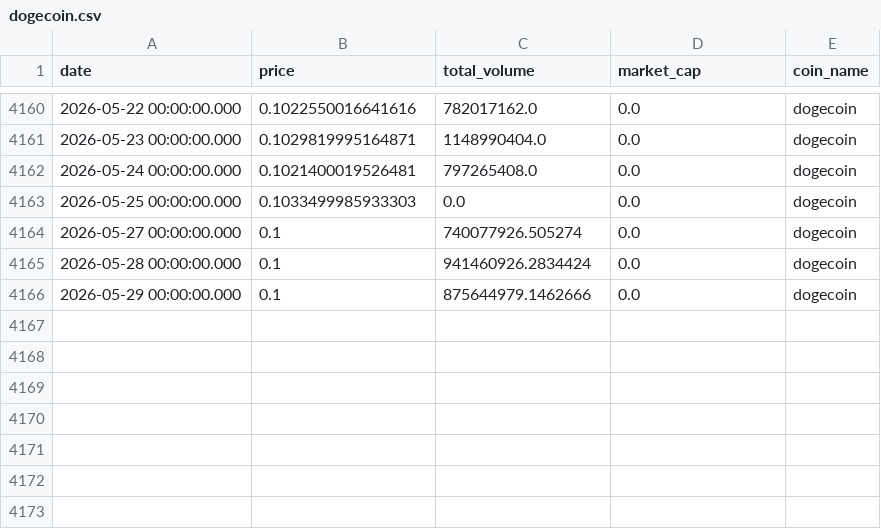
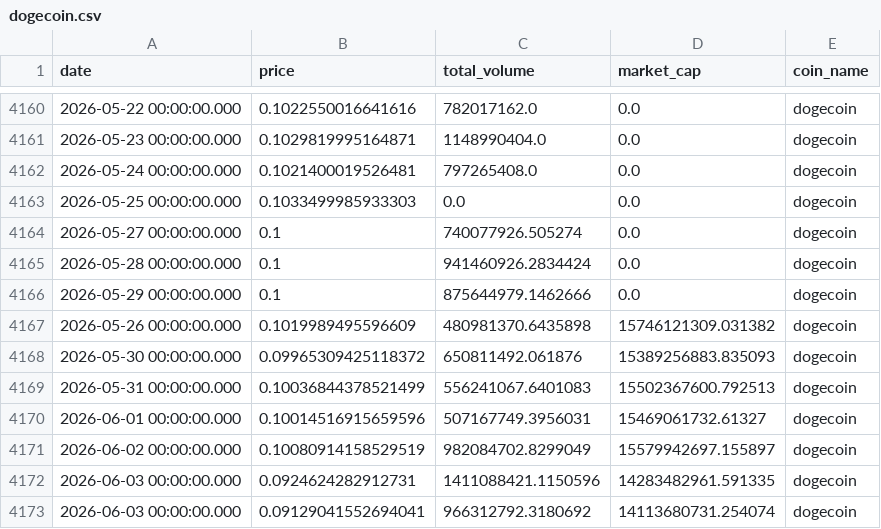
Before and after one commit to ducqhl/CS315.F21.CN2.AdvanceML, a CSV file: data/sample/dogecoin.csv, drawn as a sheet; only a part is shown, gaps mark what is left out.

```diff
--- a/data/sample/dogecoin.csv
+++ b/data/sample/dogecoin.csv
@@ -4166 +4166,8 @@ date,price,total_volume,market_cap,coin_name
 2026-05-29 00:00:00.000,0.1,875644979.1462666,0.0,dogecoin
+2026-05-26 00:00:00.000,0.1019989495596609,480981370.6435898,15746121309.031382,dogecoin
+2026-05-30 00:00:00.000,0.09965309425118372,650811492.061876,15389256883.835093,dogecoin
+2026-05-31 00:00:00.000,0.10036844378521499,556241067.6401083,15502367600.792513,dogecoin
+2026-06-01 00:00:00.000,0.10014516915659596,507167749.3956031,15469061732.61327,dogecoin
+2026-06-02 00:00:00.000,0.10080914158529519,982084702.8299049,15579942697.155897,dogecoin
+2026-06-03 00:00:00.000,0.0924624282912731,1411088421.1150596,14283482961.591335,dogecoin
+2026-06-03 00:00:00.000,0.09129041552694041,966312792.3180692,14113680731.254074,dogecoin
```
Also changed, not shown: data/sample/bitcoin.csv, 2 other files.
